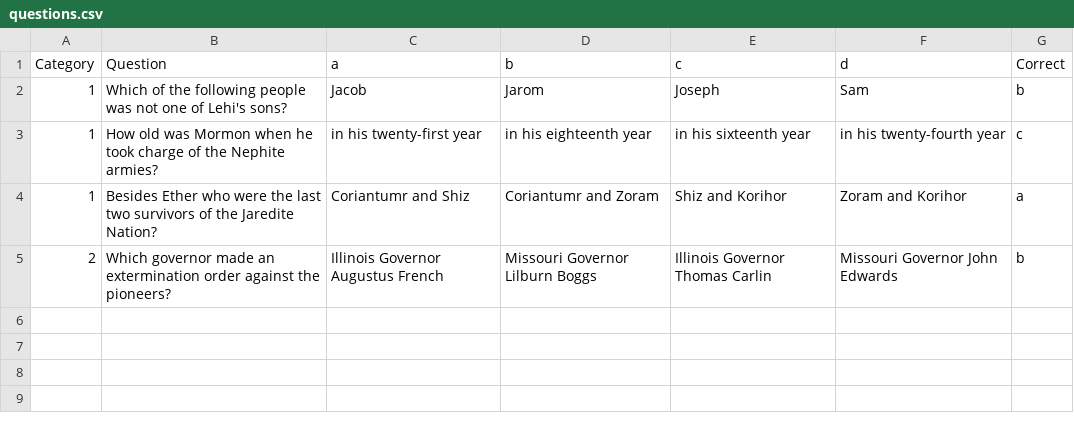
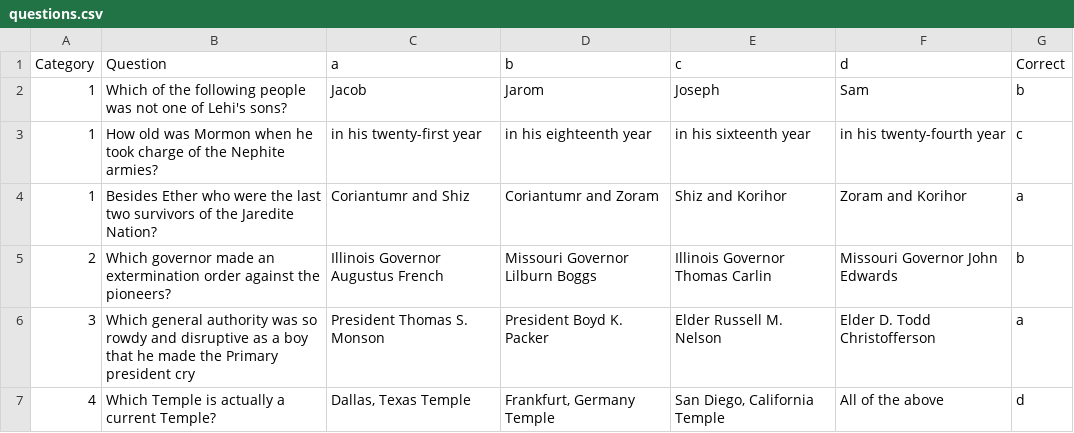
Before and after one commit to taylorbrown30/mormon_trivia, a CSV file: trivia/media/questions.csv, drawn as a sheet; the diff names each change by its address in the sheet, - before the commit and + after, or states it on an @@ line.

```diff
--- a/trivia/media/questions.csv
+++ b/trivia/media/questions.csv
+row 6: 3 | Which general authority was so rowdy and disruptive as a boy that he made the Primary president cry | President Thomas S. Monson | President Boyd K. Packer | Elder Russell M. Nelson | Elder D. Todd Christofferson | a
+row 7: 4 | Which Temple is actually a current Temple? | Dallas, Texas Temple | Frankfurt, Germany Temple | San Diego, California Temple | All of the above | d
```
Also changed, not shown: 7 other files.
